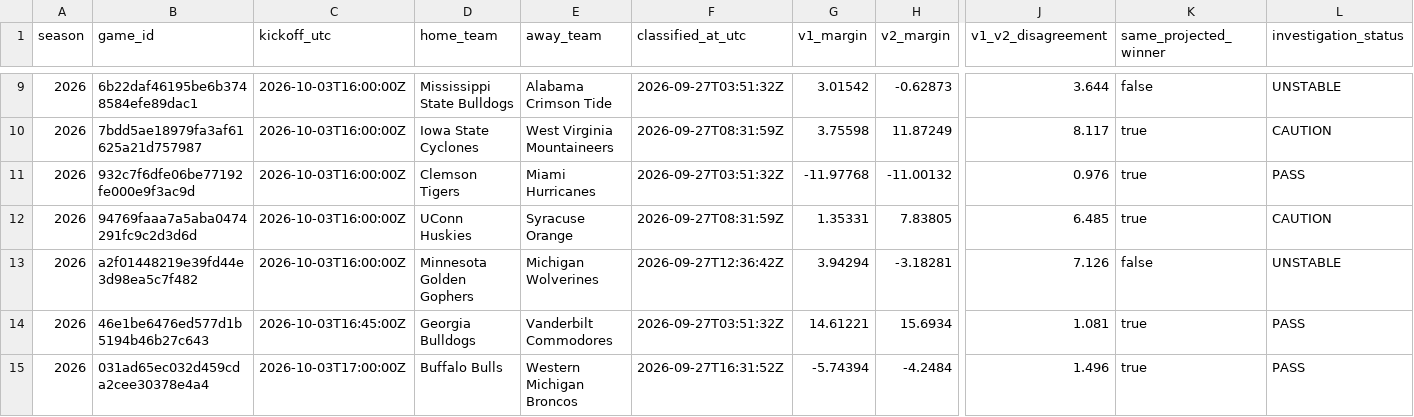
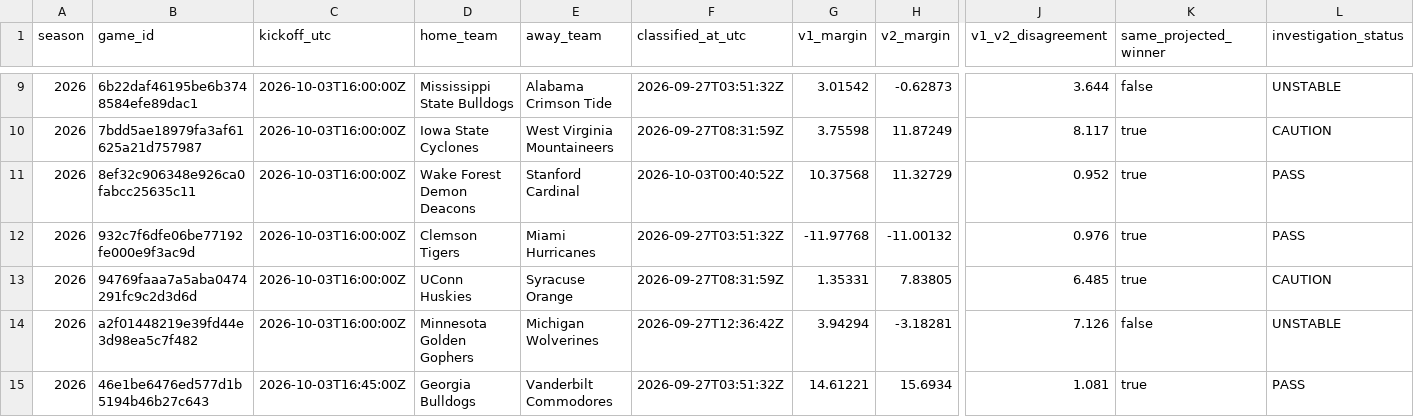
Before and after one commit to JarzCFB/codi-cfb-dashboard, a CSV file: prospective/investigation_cohort.csv, drawn as a sheet; only a part is shown, gaps mark what is left out; the shorter side is filled out with more unchanged rows; rows hold the shown columns only; the diff names each change by its address in the sheet, - before the commit and + after, or states it on an @@ line.

```diff
--- a/prospective/investigation_cohort.csv
+++ b/prospective/investigation_cohort.csv
+row 11: 2026 | 8ef32c906348e926ca0fabcc25635c11 | 2026-10-03T16:00:00Z | Wake Forest Demon Deacons | Stanford Cardinal | 2026-10-03T00:40:52Z | 10.37568 | 11.32729 | 0.952 | true | PASS
```
Also changed, not shown: 1 other file.
